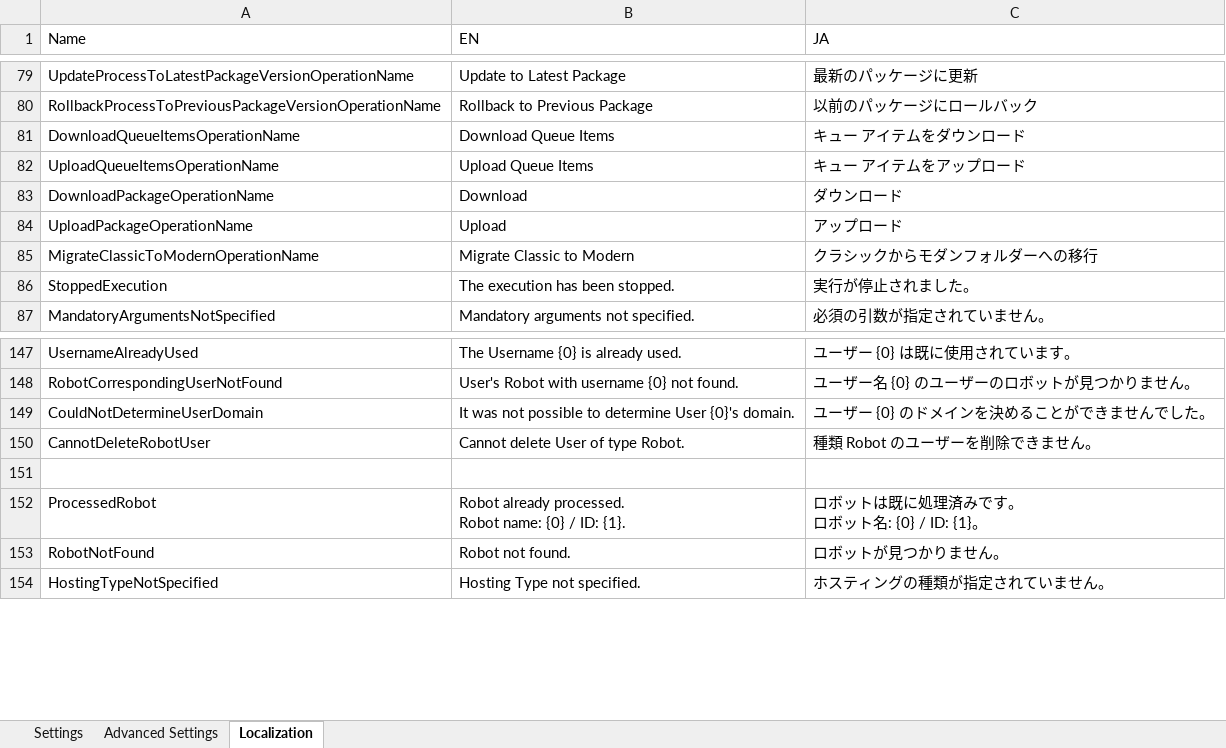
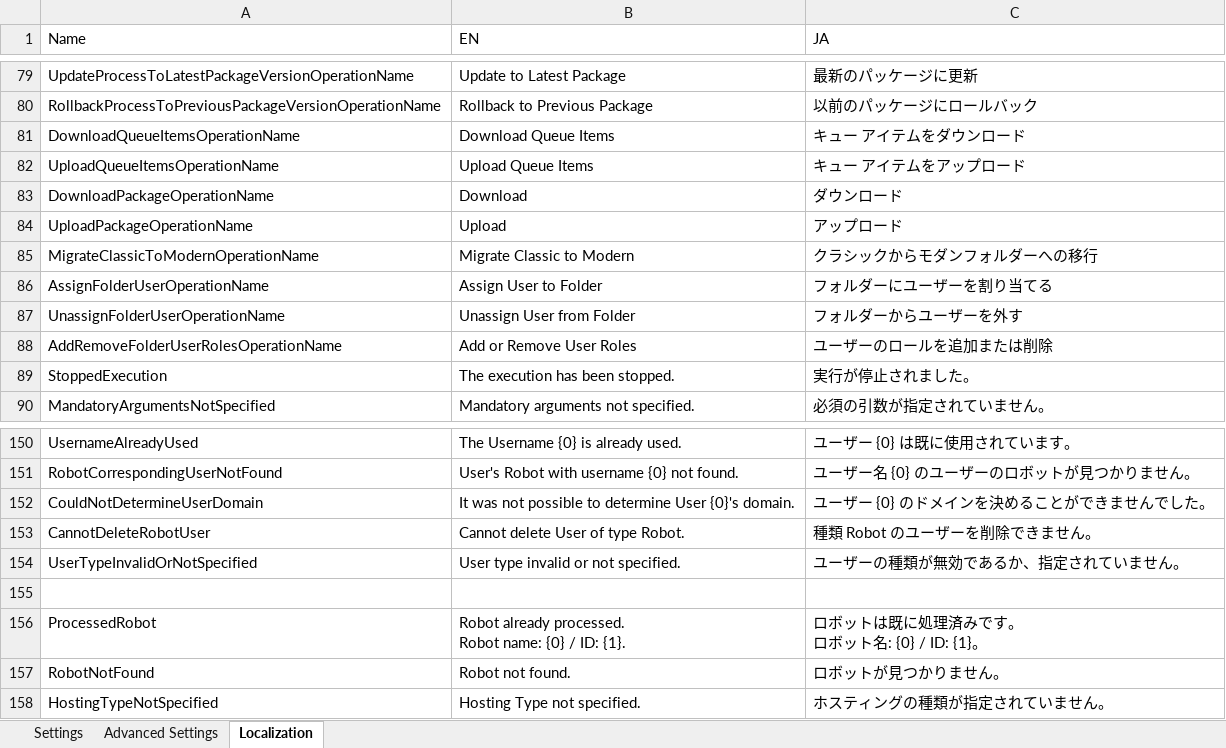
Before and after one commit to UiPath-Services/OrchestratorManager, an Excel workbook: Config.xlsx, sheet Localization, drawn as a sheet; only a part is shown, gaps mark what is left out; values as stored, in another font and other column widths than the file's, no borders; table styles not drawn; the diff names each change by its address in the sheet, - before the commit and + after, or states it on an @@ line.

```diff
--- a/Config.xlsx (sheet Localization)
+++ b/Config.xlsx (sheet Localization)
+row 86: AssignFolderUserOperationName | Assign User to Folder | フォルダーにユーザーを割り当てる
+row 87: UnassignFolderUserOperationName | Unassign User from Folder | フォルダーからユーザーを外す
+row 88: AddRemoveFolderUserRolesOperationName | Add or Remove User Roles | ユーザーのロールを追加または削除
+row 154: UserTypeInvalidOrNotSpecified | User type invalid or not specified. | ユーザーの種類が無効であるか、指定されていません。
```
Also changed, not shown: sheet Advanced Settings, Workbooks/EN/Folders.xlsx, Workbooks/EN/Users.xlsx, 4 other files.
